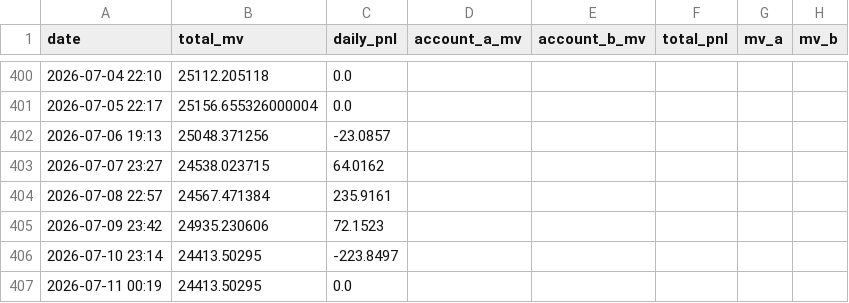
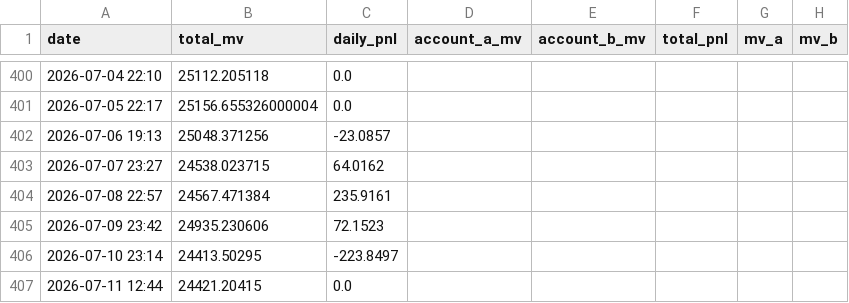
Before and after one commit to leahliu777/my-fund-agent-v2-data, a CSV file: history_pnl.csv, drawn as a sheet; only a part is shown, gaps mark what is left out.

```diff
--- a/history_pnl.csv
+++ b/history_pnl.csv
@@ -406,2 +406,2 @@ date,total_mv,daily_pnl,account_a_mv,account_b_mv,total_pnl,mv_a,mv_b
 2026-07-10 23:14,24413.50295,-223.8497,,,,,
-2026-07-11 00:19,24413.50295,0.0,,,,,
+2026-07-11 12:44,24421.20415,0.0,,,,,
```
Also changed, not shown: 7 other files.
